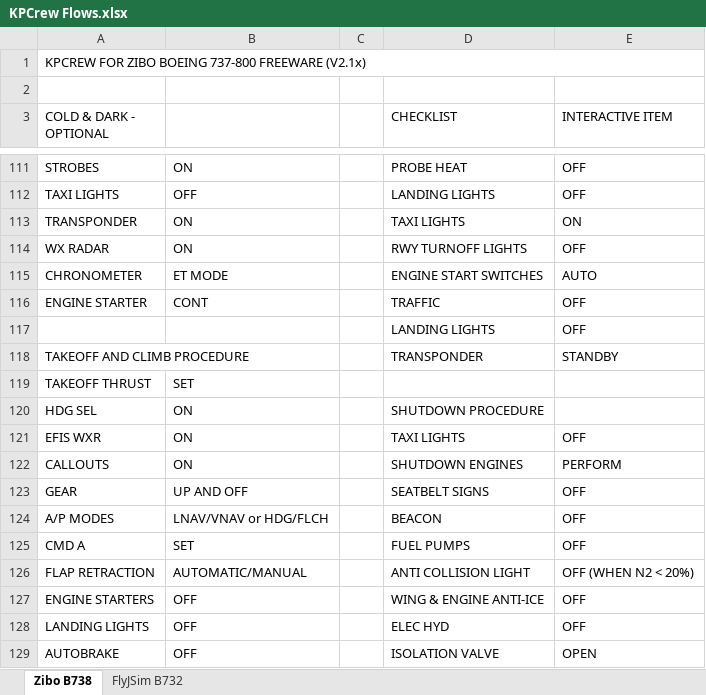
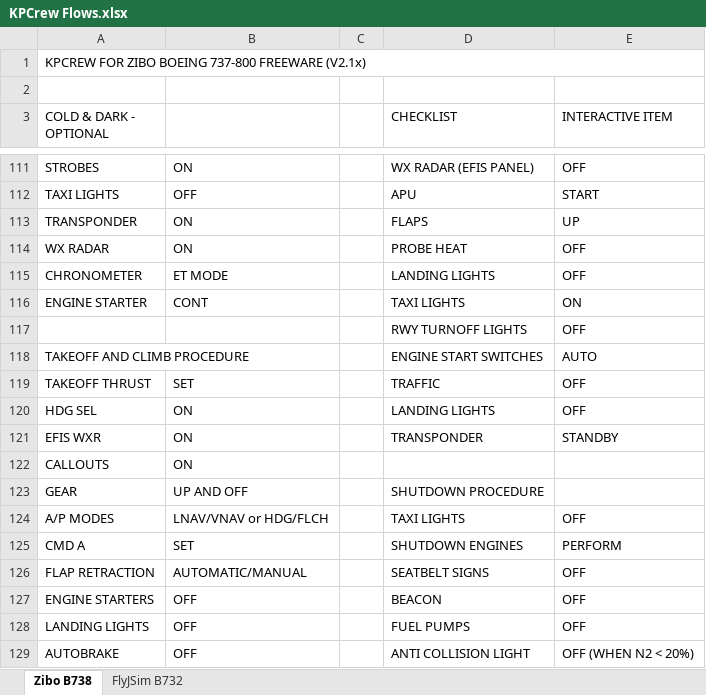
Before and after one commit to prokopiu/kpcrew, an Excel workbook: documentation/KPCrew Flows.xlsx, sheet Zibo B738, drawn as a sheet; only a part is shown, gaps mark what is left out; values as stored, in another font and other column widths than the file's, no cell formats; the diff covers the shown part only; the diff names each change by its address in the sheet, - before the commit and + after, or states it on an @@ line.

Commit message:
Adapt B738 procedures
Split of landing procedure and new final procedure

```diff
--- a/documentation/KPCrew Flows.xlsx (sheet Zibo B738)
+++ b/documentation/KPCrew Flows.xlsx (sheet Zibo B738)
-D111 (CHECKLIST): PROBE HEAT
+D111 (CHECKLIST): WX RADAR (EFIS PANEL)
-D112 (CHECKLIST): LANDING LIGHTS
+D112 (CHECKLIST): APU
-E112 (INTERACTIVE ITEM): OFF
+E112 (INTERACTIVE ITEM): START
-D113 (CHECKLIST): TAXI LIGHTS
+D113 (CHECKLIST): FLAPS
-E113 (INTERACTIVE ITEM): ON
+E113 (INTERACTIVE ITEM): UP
-D114 (CHECKLIST): RWY TURNOFF LIGHTS
+D114 (CHECKLIST): PROBE HEAT
-D115 (CHECKLIST): ENGINE START SWITCHES
+D115 (CHECKLIST): LANDING LIGHTS
-E115 (INTERACTIVE ITEM): AUTO
+E115 (INTERACTIVE ITEM): OFF
-D116 (CHECKLIST): TRAFFIC
+D116 (CHECKLIST): TAXI LIGHTS
-E116 (INTERACTIVE ITEM): OFF
+E116 (INTERACTIVE ITEM): ON
-D117 (CHECKLIST): LANDING LIGHTS
+D117 (CHECKLIST): RWY TURNOFF LIGHTS
-D118 (CHECKLIST): TRANSPONDER
+D118 (CHECKLIST): ENGINE START SWITCHES
-E118 (INTERACTIVE ITEM): STANDBY
+E118 (INTERACTIVE ITEM): AUTO
-D119 (CHECKLIST): (empty)
+D119 (CHECKLIST): TRAFFIC
-E119:E120 (INTERACTIVE ITEM): (empty)
+E119:E120 (INTERACTIVE ITEM): OFF
-D120 (CHECKLIST): SHUTDOWN PROCEDURE
+D120 (CHECKLIST): LANDING LIGHTS
-D121 (CHECKLIST): TAXI LIGHTS
+D121 (CHECKLIST): TRANSPONDER
-E121 (INTERACTIVE ITEM): OFF
+E121 (INTERACTIVE ITEM): STANDBY
-D122 (CHECKLIST): SHUTDOWN ENGINES
+D122 (CHECKLIST): (empty)
-E122 (INTERACTIVE ITEM): PERFORM
+E122 (INTERACTIVE ITEM): (empty)
-D123 (CHECKLIST): SEATBELT SIGNS
+D123 (CHECKLIST): SHUTDOWN PROCEDURE
-E123 (INTERACTIVE ITEM): OFF
+E123 (INTERACTIVE ITEM): (empty)
-D124 (CHECKLIST): BEACON
+D124 (CHECKLIST): TAXI LIGHTS
-D125 (CHECKLIST): FUEL PUMPS
+D125 (CHECKLIST): SHUTDOWN ENGINES
-E125 (INTERACTIVE ITEM): OFF
+E125 (INTERACTIVE ITEM): PERFORM
-D126 (CHECKLIST): ANTI COLLISION LIGHT
+D126 (CHECKLIST): SEATBELT SIGNS
-E126 (INTERACTIVE ITEM): OFF (WHEN N2 < 20%)
+E126 (INTERACTIVE ITEM): OFF
-D127 (CHECKLIST): WING & ENGINE ANTI-ICE
+D127 (CHECKLIST): BEACON
-D128 (CHECKLIST): ELEC HYD
+D128 (CHECKLIST): FUEL PUMPS
-D129 (CHECKLIST): ISOLATION VALVE
+D129 (CHECKLIST): ANTI COLLISION LIGHT
-E129 (INTERACTIVE ITEM): OPEN
+E129 (INTERACTIVE ITEM): OFF (WHEN N2 < 20%)
```
Also changed, not shown: 7 added rows, 5 removed rows, 71 edited cells and merged cells elsewhere in this sheet, cell formats.
